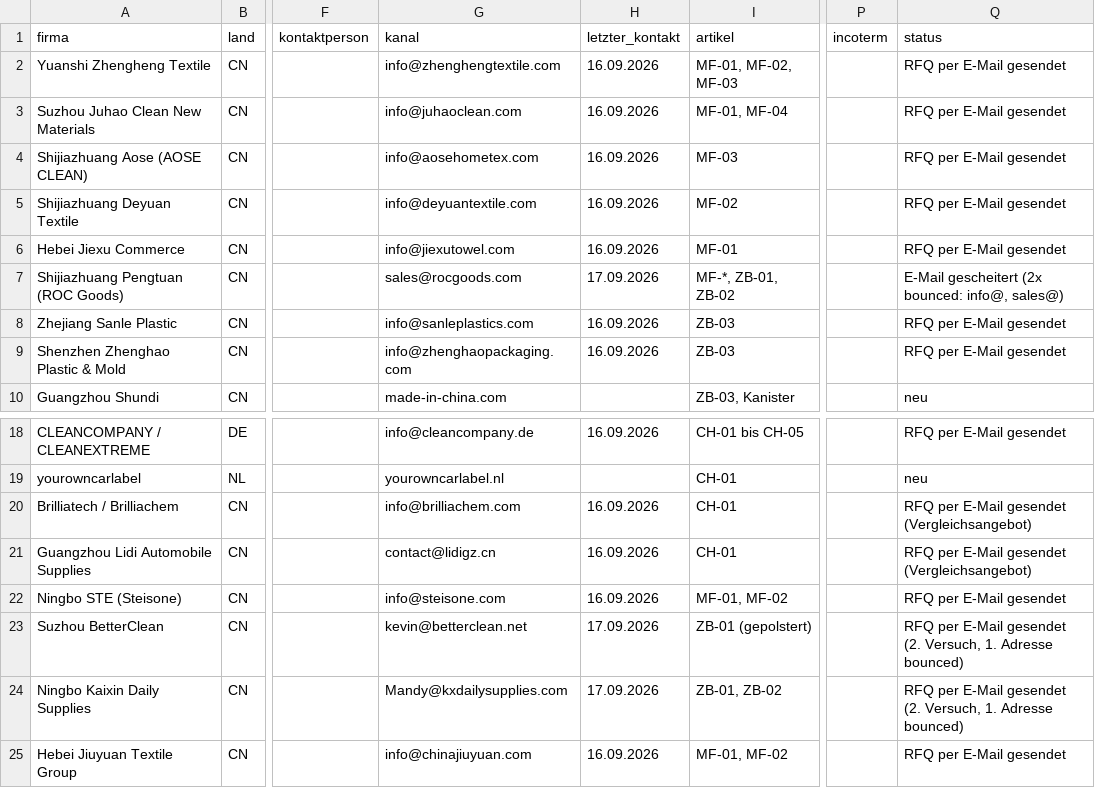
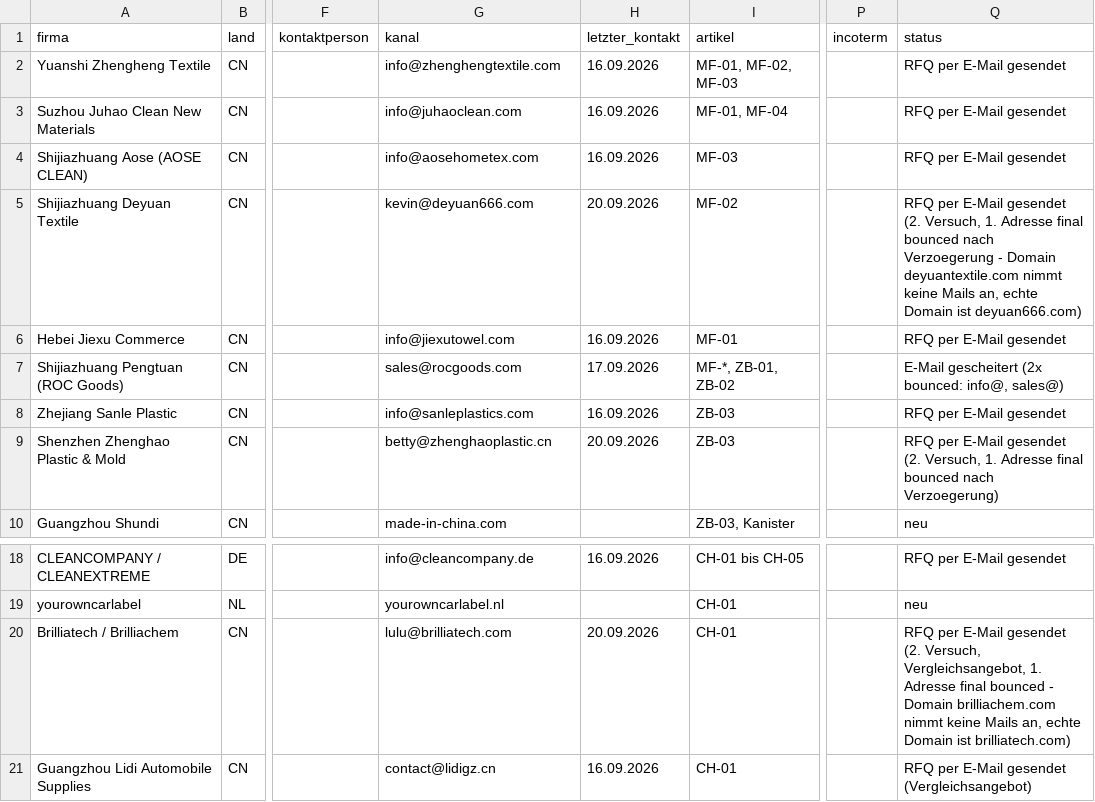
Before and after one commit to nodels81/Orchestrator, a CSV file: sourcing/autopflege/lieferanten/tracker.csv, drawn as a sheet; only a part is shown, gaps mark what is left out; the shorter side is filled out with more unchanged rows; the diff names each change by its address in the sheet, - before the commit and + after, or states it on an @@ line.

```diff
--- a/sourcing/autopflege/lieferanten/tracker.csv
+++ b/sourcing/autopflege/lieferanten/tracker.csv
-G5 (kanal): info@deyuantextile.com
+G5 (kanal): kevin@deyuan666.com
-H5 (letzter_kontakt): 16.09.2026
+H5 (letzter_kontakt): 20.09.2026
-Q5 (status): …E-Mail gesendet
+Q5 (status): …E-Mail gesendet (2. Versuch, 1. Adresse final bounced nach Verzoegerung - Domain deyuantextile.com nimmt keine Mails an, echte Domain ist deyuan666.com)
-G9 (kanal): info@zhenghaopackaging.com
+G9 (kanal): betty@zhenghaoplastic.cn
-H9 (letzter_kontakt): 16.09.2026
+H9 (letzter_kontakt): 20.09.2026
-Q9 (status): …E-Mail gesendet
+Q9 (status): …E-Mail gesendet (2. Versuch, 1. Adresse final bounced nach Verzoegerung)
-G20 (kanal): info@brilliachem.com
+G20 (kanal): lulu@brilliatech.com
-H20 (letzter_kontakt): 16.09.2026
+H20 (letzter_kontakt): 20.09.2026
-Q20 (status): …E-Mail gesendet (Vergleichsangebot)
+Q20 (status): …E-Mail gesendet (2. Versuch, Vergleichsangebot, 1. Adresse final bounced - Domain brilliachem.com nimmt keine Mails an, echte Domain ist brilliatech.com)
```
